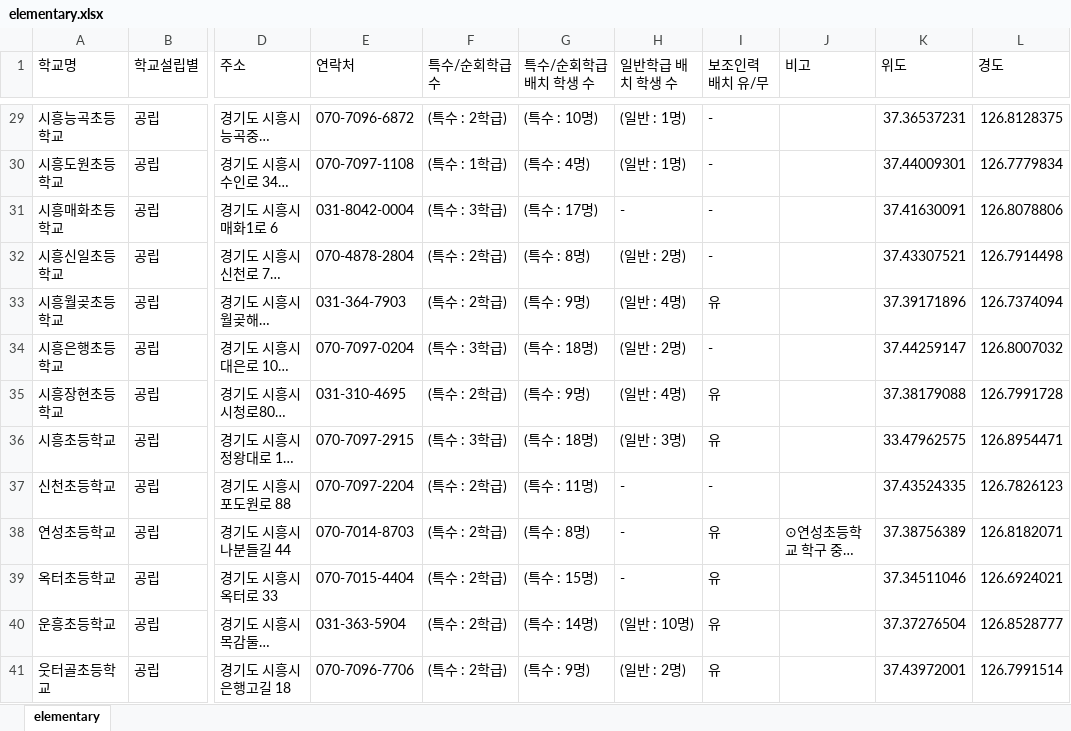
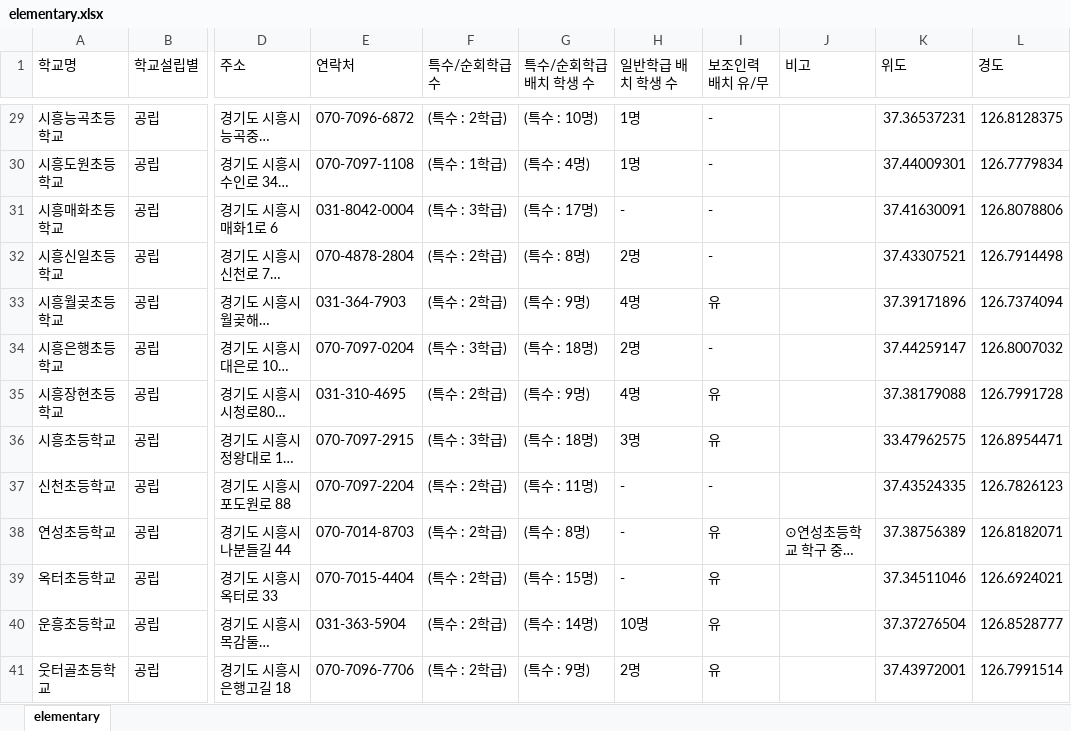
Before and after one commit to shiheungEC/shiheungec.github.io, an Excel workbook: data/elementary.xlsx, sheet elementary, drawn as a sheet; only a part is shown, gaps mark what is left out; long unchanged cells end in …; values as stored, in another font and other column widths than the file's, no borders; the diff covers the shown part only; the diff names each change by its address in the sheet, - before the commit and + after, or states it on an @@ line.

```diff
--- a/data/elementary.xlsx (sheet elementary)
+++ b/data/elementary.xlsx (sheet elementary)
-H29:H30 (일반학급 배치 학생 수): (일반 : 1명)
+H29:H30 (일반학급 배치 학생 수): 1명
-H32 (일반학급 배치 학생 수): (일반 : 2명)
+H32 (일반학급 배치 학생 수): 2명
-H33 (일반학급 배치 학생 수): (일반 : 4명)
+H33 (일반학급 배치 학생 수): 4명
-H34 (일반학급 배치 학생 수): (일반 : 2명)
+H34 (일반학급 배치 학생 수): 2명
-H35 (일반학급 배치 학생 수): (일반 : 4명)
+H35 (일반학급 배치 학생 수): 4명
-H36 (일반학급 배치 학생 수): (일반 : 3명)
+H36 (일반학급 배치 학생 수): 3명
-H40 (일반학급 배치 학생 수): (일반 : 10명)
+H40 (일반학급 배치 학생 수): 10명
-H41 (일반학급 배치 학생 수): (일반 : 2명)
+H41 (일반학급 배치 학생 수): 2명
```
Also changed, not shown: 31 edited cells elsewhere in this sheet, 4 other files.
